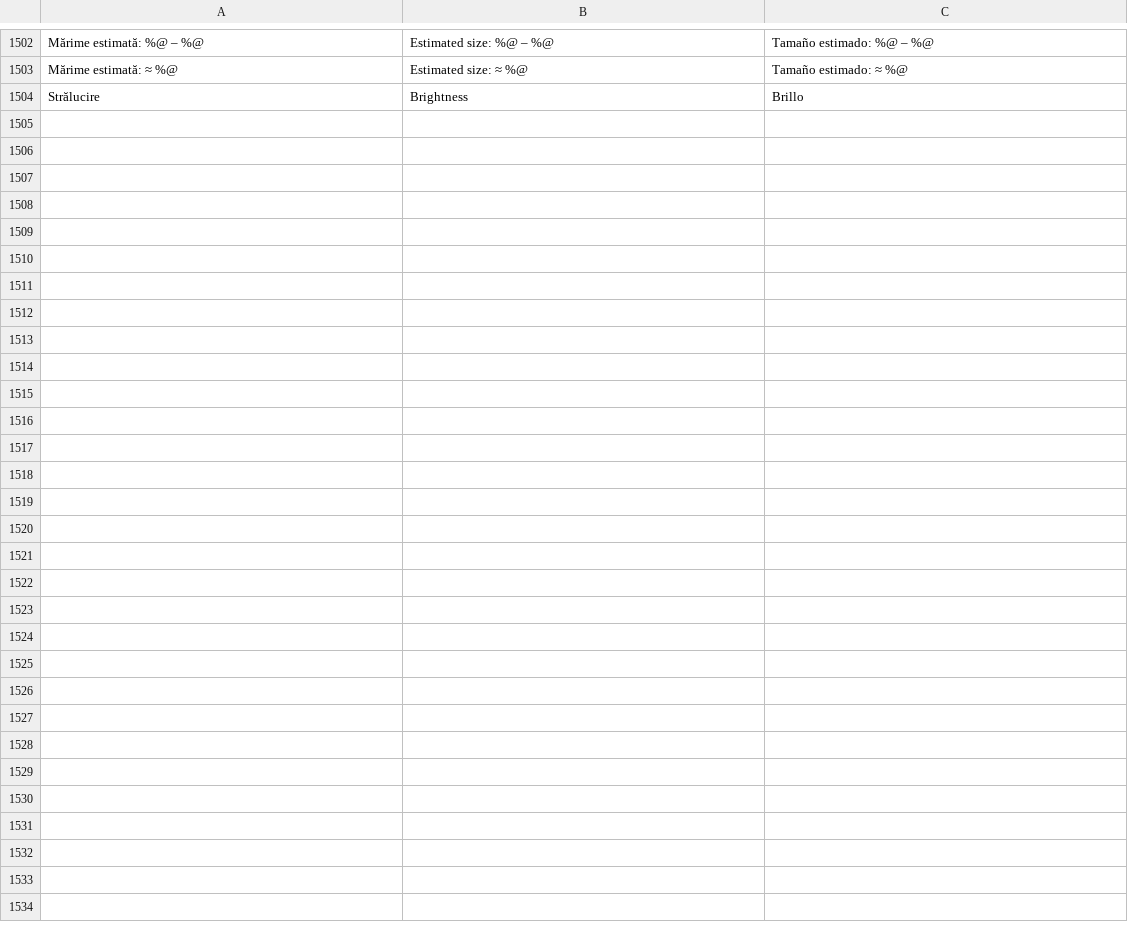
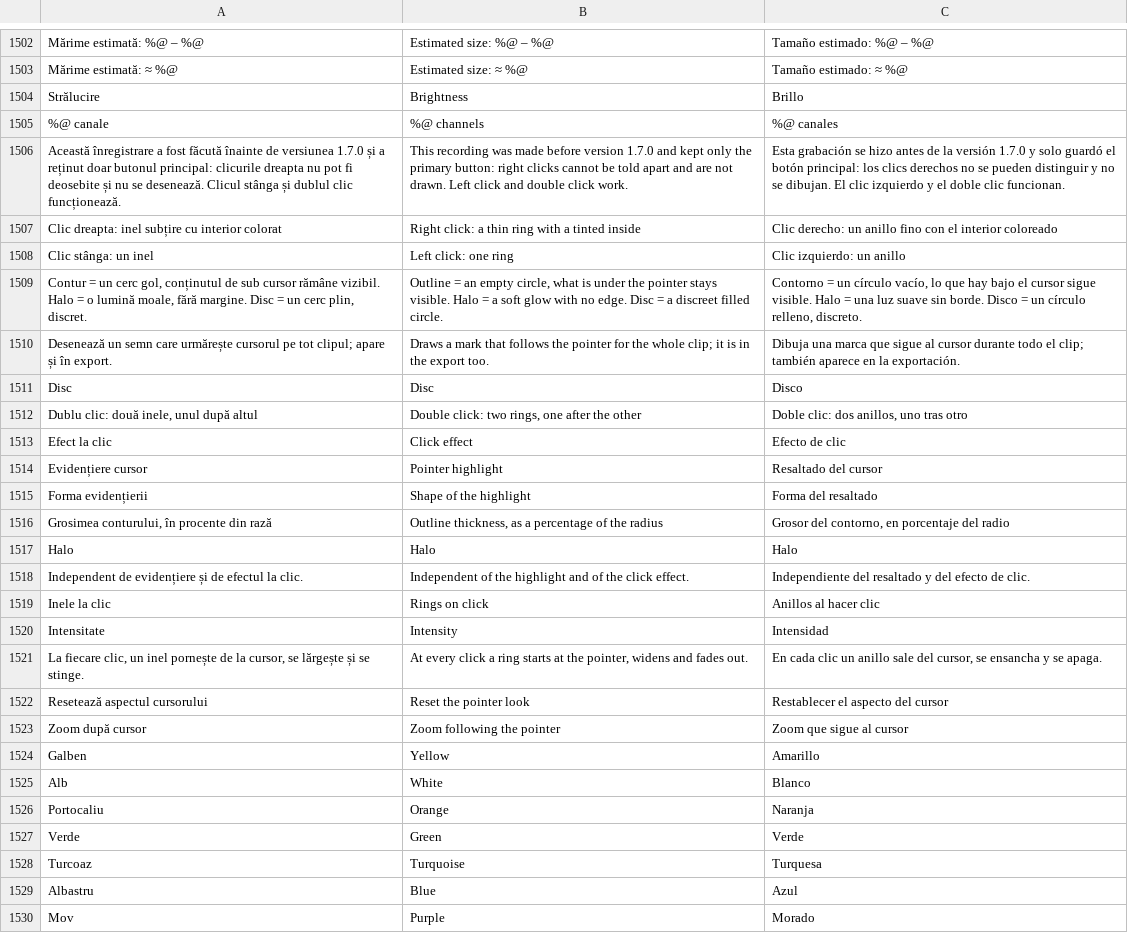
Before and after one commit to gordasgdc/sadrog, a TSV file: Localization/catalog.tsv, drawn as a sheet; only a part is shown, gaps mark what is left out; the diff names each change by its address in the sheet, - before the commit and + after, or states it on an @@ line.

Commit message:
SADROG 1.7.0: pointer highlight styles and typed click rings per clip, pointer effects stay in place on cropped clips, decimal mark follows the interface language; README banner with a real editor screenshot, pointer and titles in the tour

```diff
--- a/Localization/catalog.tsv
+++ b/Localization/catalog.tsv
+row 1505: %@ canale | %@ channels | %@ canales
+row 1506: Această înregistrare a fost făcută înainte de versiunea 1.7.0 și a reținut doar butonul principal: clicurile dreapta nu pot fi deosebite și nu se desenează. Clicul stânga și dublul clic funcționează. | This recording was made before version 1.7.0 and kept only the primary button: right clicks cannot be told apart and are not drawn. Left click and double click work. | Esta grabación se hizo antes de la versión 1.7.0 y solo guardó el botón principal: los clics derechos no se pueden distinguir y no se dibujan. El clic izquierdo y el doble clic funcionan.
+row 1507: Clic dreapta: inel subțire cu interior colorat | Right click: a thin ring with a tinted inside | Clic derecho: un anillo fino con el interior coloreado
+row 1508: Clic stânga: un inel | Left click: one ring | Clic izquierdo: un anillo
+row 1509: Contur = un cerc gol, conținutul de sub cursor rămâne vizibil. Halo = o lumină moale, fără margine. Disc = un cerc plin, discret. | Outline = an empty circle, what is under the pointer stays visible. Halo = a soft glow with no edge. Disc = a discreet filled circle. | Contorno = un círculo vacío, lo que hay bajo el cursor sigue visible. Halo = una luz suave sin borde. Disco = un círculo relleno, discreto.
+row 1510: Desenează un semn care urmărește cursorul pe tot clipul; apare și în export. | Draws a mark that follows the pointer for the whole clip; it is in the export too. | Dibuja una marca que sigue al cursor durante todo el clip; también aparece en la exportación.
+row 1511: Disc | Disc | Disco
+row 1512: Dublu clic: două inele, unul după altul | Double click: two rings, one after the other | Doble clic: dos anillos, uno tras otro
+row 1513: Efect la clic | Click effect | Efecto de clic
+row 1514: Evidențiere cursor | Pointer highlight | Resaltado del cursor
+row 1515: Forma evidențierii | Shape of the highlight | Forma del resaltado
+row 1516: Grosimea conturului, în procente din rază | Outline thickness, as a percentage of the radius | Grosor del contorno, en porcentaje del radio
+row 1517: Halo | Halo | Halo
+row 1518: Independent de evidențiere și de efectul la clic. | Independent of the highlight and of the click effect. | Independiente del resaltado y del efecto de clic.
+row 1519: Inele la clic | Rings on click | Anillos al hacer clic
+row 1520: Intensitate | Intensity | Intensidad
+row 1521: La fiecare clic, un inel pornește de la cursor, se lărgește și se stinge. | At every click a ring starts at the pointer, widens and fades out. | En cada clic un anillo sale del cursor, se ensancha y se apaga.
+row 1522: Resetează aspectul cursorului | Reset the pointer look | Restablecer el aspecto del cursor
+row 1523: Zoom după cursor | Zoom following the pointer | Zoom que sigue al cursor
+row 1524: Galben | Yellow | Amarillo
+row 1525: Alb | White | Blanco
+row 1526: Portocaliu | Orange | Naranja
+row 1527: Verde | Green | Verde
+row 1528: Turcoaz | Turquoise | Turquesa
+row 1529: Albastru | Blue | Azul
+row 1530: Mov | Purple | Morado
```
Also changed, not shown: 43 other files.
